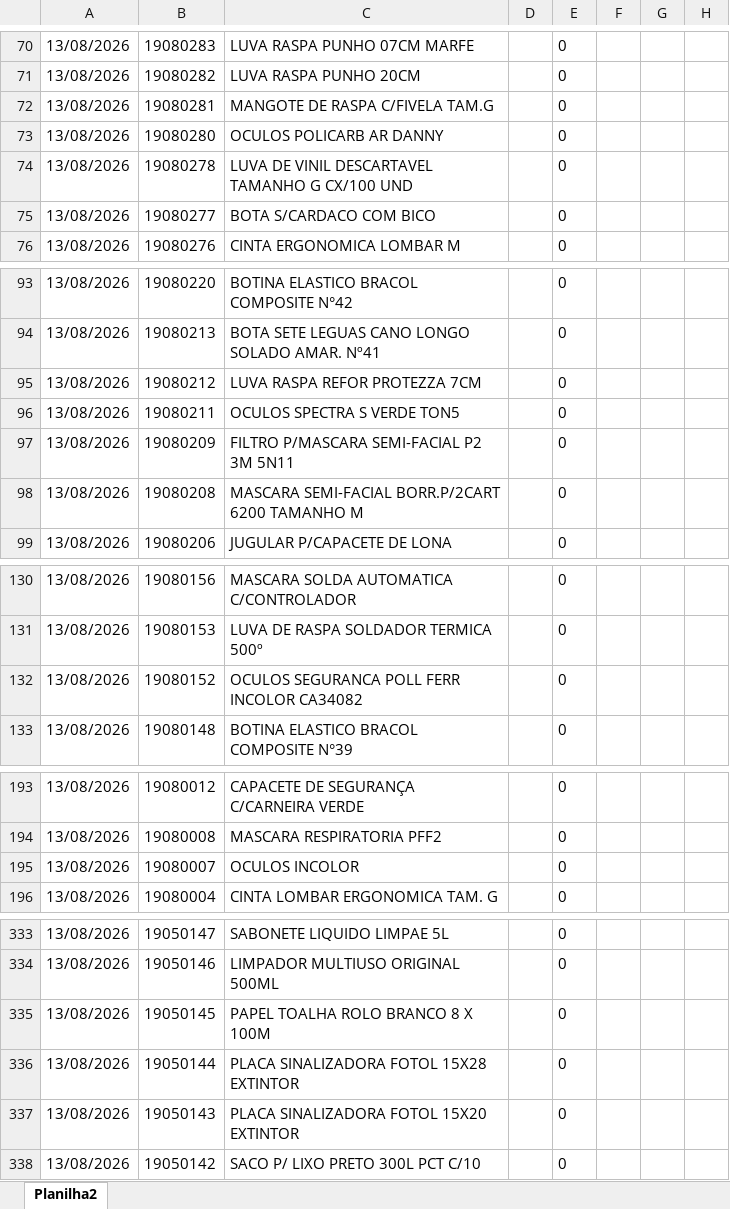
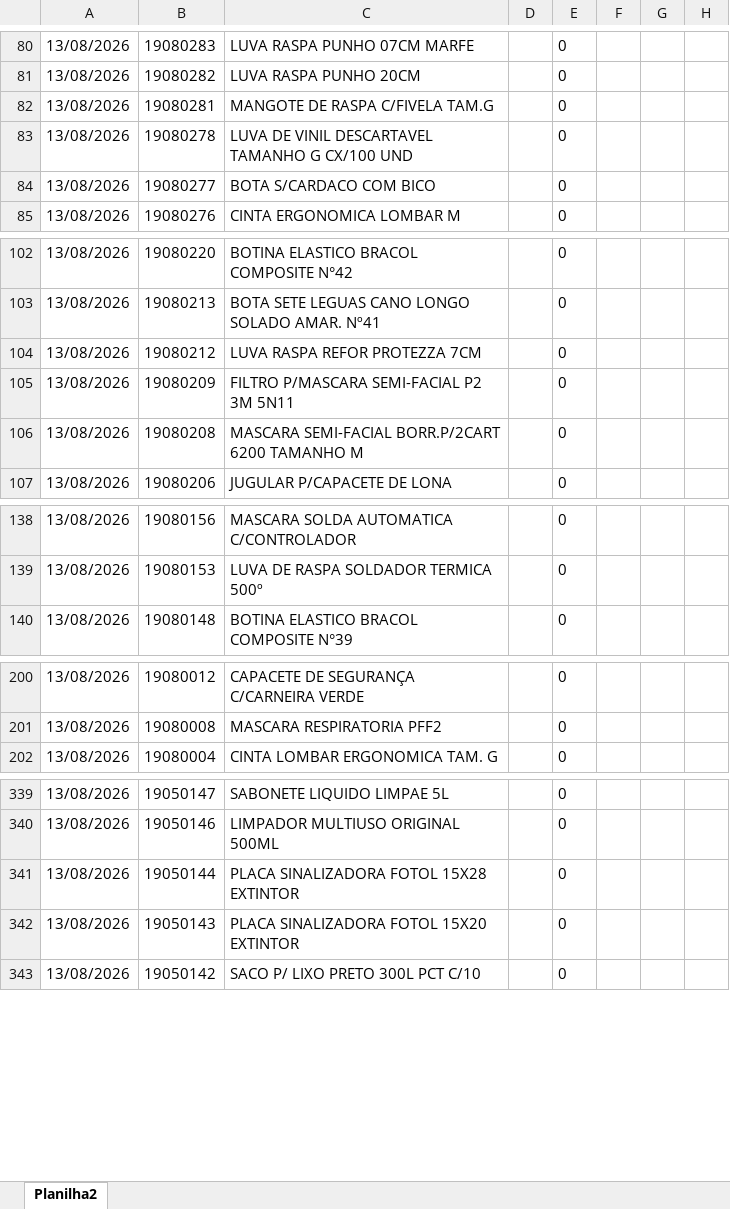
Before and after one commit to mtulio007/SMARTMAINT, an Excel workbook: RECEBIMENTO.xlsx, sheet Planilha2, drawn as a sheet; only a part is shown, gaps mark what is left out; values as stored, in another font and other column widths than the file's, no borders; removed rows and columns are numbered as before the commit, all else as after; the diff covers the shown part only; the diff names each change by its address in the sheet, - before the commit and + after, or states it on an @@ line.

```diff
--- a/RECEBIMENTO.xlsx (sheet Planilha2)
+++ b/RECEBIMENTO.xlsx (sheet Planilha2)
-row 73: 13/08/2026 | 19080280 | OCULOS POLICARB AR DANNY |  | 0
-row 96: 13/08/2026 | 19080211 | OCULOS SPECTRA S VERDE TON5 |  | 0
-row 132: 13/08/2026 | 19080152 | OCULOS SEGURANCA POLL FERR INCOLOR CA34082 |  | 0
-row 195: 13/08/2026 | 19080007 | OCULOS INCOLOR |  | 0
-row 335: 13/08/2026 | 19050145 | PAPEL TOALHA ROLO BRANCO 8 X 100M |  | 0
```
Also changed, not shown: 10 added rows, 10 removed rows and 96 edited cells elsewhere in this sheet, SAIDAS.xlsx, 3 other files.
